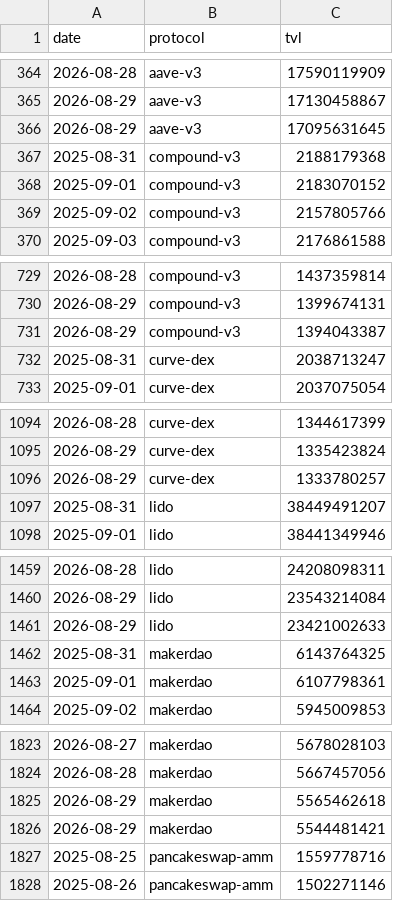
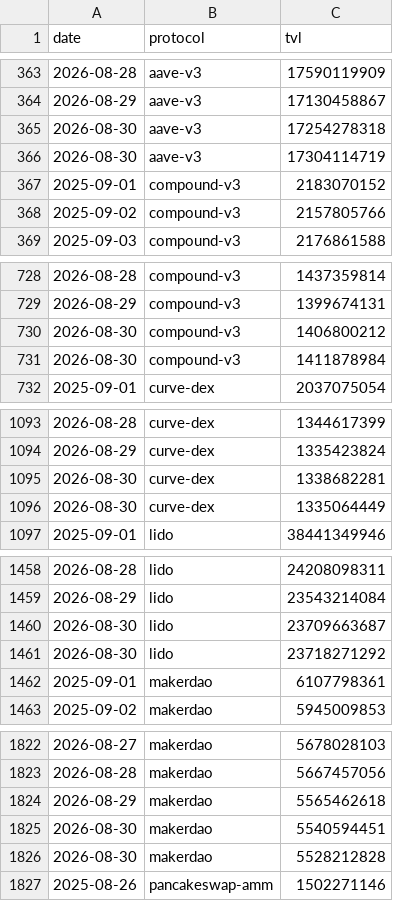
Before and after one commit to hugoneuvillepro-web/crypto-premium-dataset, a CSV file: defi_tvl_dataset_latest.csv, drawn as a sheet; only a part is shown, gaps mark what is left out; the diff covers the shown part only.

Commit message:
Update DeFi dataset 2026-08-30

```diff
--- a/defi_tvl_dataset_latest.csv
+++ b/defi_tvl_dataset_latest.csv
@@ -365,4 +364,4 @@ date,protocol,tvl
 2026-08-29,aave-v3,17130458867
-2026-08-29,aave-v3,17095631645
-2025-08-31,compound-v3,2188179368
+2026-08-30,aave-v3,17254278318
+2026-08-30,aave-v3,17304114719
 2025-09-01,compound-v3,2183070152
@@ -730,4 +729,4 @@ date,protocol,tvl
 2026-08-29,compound-v3,1399674131
-2026-08-29,compound-v3,1394043387
-2025-08-31,curve-dex,2038713247
+2026-08-30,compound-v3,1406800212
+2026-08-30,compound-v3,1411878984
 2025-09-01,curve-dex,2037075054
@@ -1095,4 +1094,4 @@ date,protocol,tvl
 2026-08-29,curve-dex,1335423824
-2026-08-29,curve-dex,1333780257
-2025-08-31,lido,38449491207
+2026-08-30,curve-dex,1338682281
+2026-08-30,curve-dex,1335064449
 2025-09-01,lido,38441349946
@@ -1460,4 +1459,4 @@ date,protocol,tvl
 2026-08-29,lido,23543214084
-2026-08-29,lido,23421002633
-2025-08-31,makerdao,6143764325
+2026-08-30,lido,23709663687
+2026-08-30,lido,23718271292
 2025-09-01,makerdao,6107798361
@@ -1825,4 +1824,4 @@ date,protocol,tvl
 2026-08-29,makerdao,5565462618
-2026-08-29,makerdao,5544481421
-2025-08-25,pancakeswap-amm,1559778716
+2026-08-30,makerdao,5540594451
+2026-08-30,makerdao,5528212828
 2025-08-26,pancakeswap-amm,1502271146
```
Also changed, not shown: 4 added rows and 4 removed rows elsewhere in this file.
